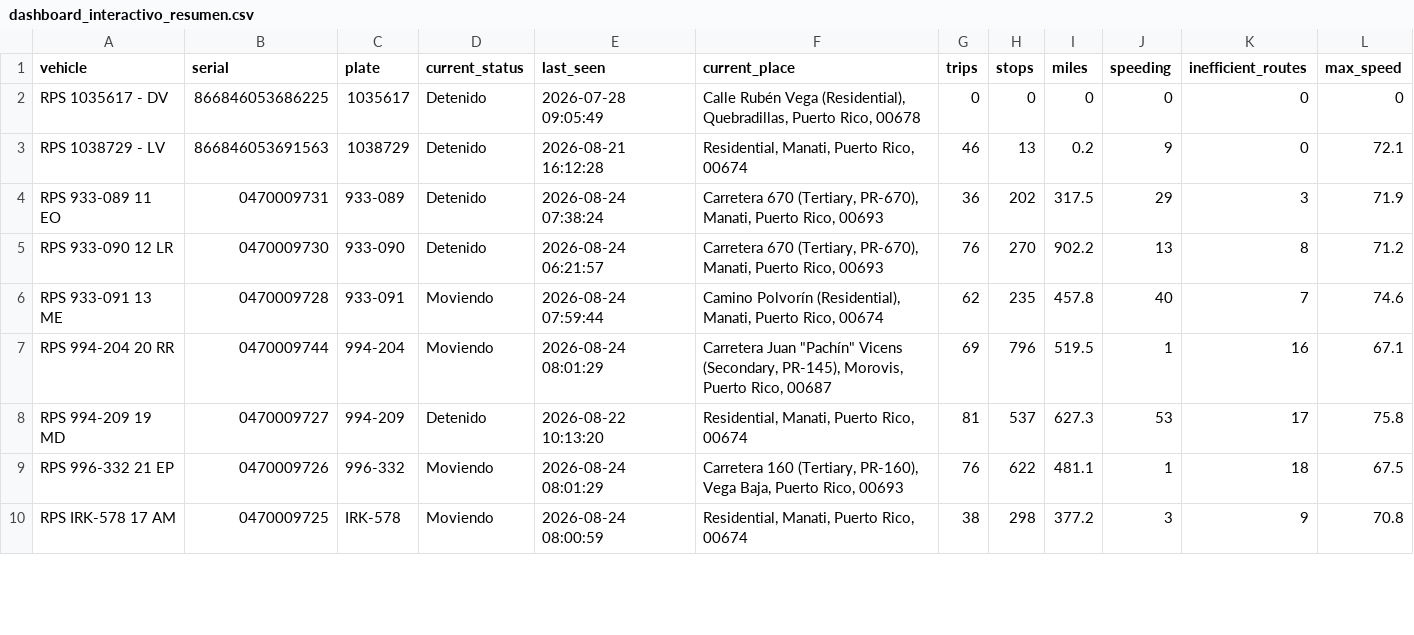
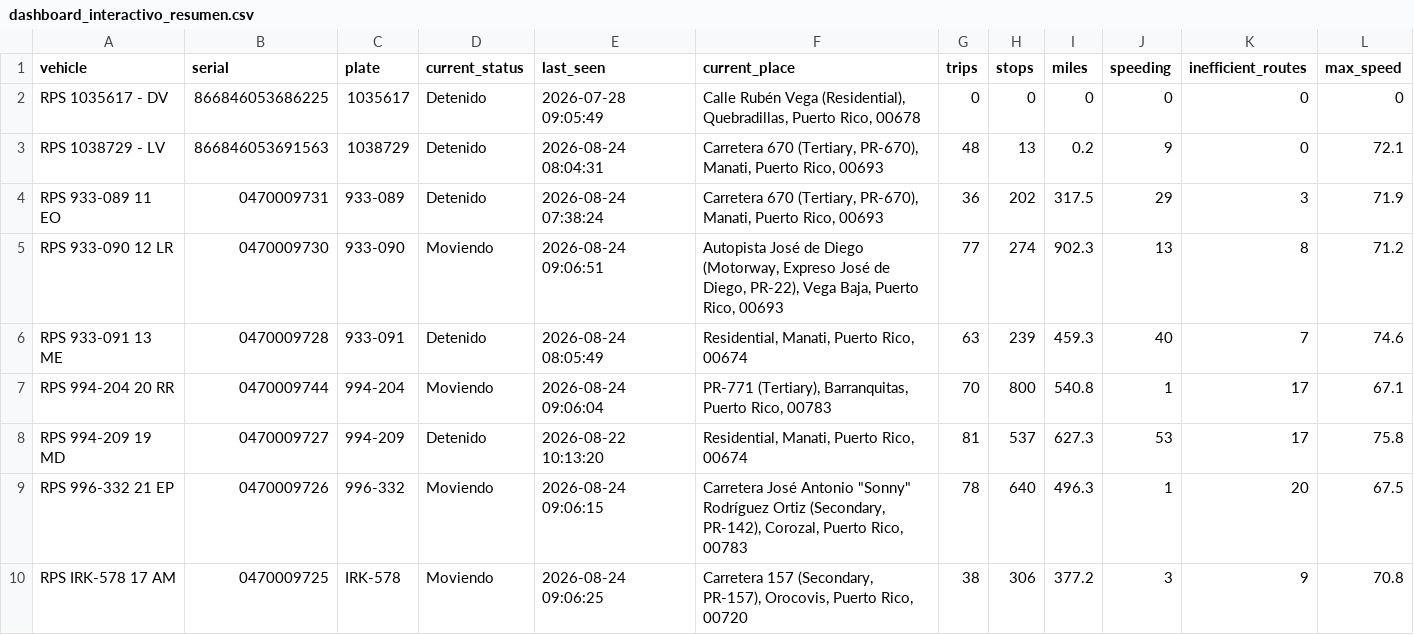
Before and after one commit to epac-hub/rps, a CSV file: dashboard_interactivo_resumen.csv, drawn as a sheet; only a part is shown; the diff covers the shown part only.

```diff
--- a/dashboard_interactivo_resumen.csv
+++ b/dashboard_interactivo_resumen.csv
@@ -2,9 +2,9 @@ vehicle,serial,plate,current_status,last_seen,current_place,trips,stops,miles,sp
 RPS 1035617 - DV,866846053686225,1035617,Detenido,2026-07-28 09:05:49,"Calle Rubén Vega (Residential), Quebradillas, Puerto Rico, 00678",0,0,0,0,0,0
-RPS 1038729 - LV,866846053691563,1038729,Detenido,2026-08-21 16:12:28,"Residential, Manati, Puerto Rico, 00674",46,13,0.2,9,0,72.1
+RPS 1038729 - LV,866846053691563,1038729,Detenido,2026-08-24 08:04:31,"Carretera 670 (Tertiary, PR-670), Manati, Puerto Rico, 00693",48,13,0.2,9,0,72.1
 RPS 933-089 11 EO,0470009731,933-089,Detenido,2026-08-24 07:38:24,"Carretera 670 (Tertiary, PR-670), Manati, Puerto Rico, 00693",36,202,317.5,29,3,71.9
-RPS 933-090 12 LR,0470009730,933-090,Detenido,2026-08-24 06:21:57,"Carretera 670 (Tertiary, PR-670), Manati, Puerto Rico, 00693",76,270,902.2,13,8,71.2
-RPS 933-091 13 ME,0470009728,933-091,Moviendo,2026-08-24 07:59:44,"Camino Polvorín (Residential), Manati, Puerto Rico, 00674",62,235,457.8,40,7,74.6
-RPS 994-204 20 RR,0470009744,994-204,Moviendo,2026-08-24 08:01:29,"Carretera Juan ""Pachín"" Vicens (Secondary, PR-145), Morovis, Puerto Rico, 00687",69,796,519.5,1,16,67.1
+RPS 933-090 12 LR,0470009730,933-090,Moviendo,2026-08-24 09:06:51,"Autopista José de Diego (Motorway, Expreso José de Diego, PR-22), Vega Baja, Puerto Rico, 00693",77,274,902.3,13,8,71.2
+RPS 933-091 13 ME,0470009728,933-091,Detenido,2026-08-24 08:05:49,"Residential, Manati, Puerto Rico, 00674",63,239,459.3,40,7,74.6
+RPS 994-204 20 RR,0470009744,994-204,Moviendo,2026-08-24 09:06:04,"PR-771 (Tertiary), Barranquitas, Puerto Rico, 00783",70,800,540.8,1,17,67.1
 RPS 994-209 19 MD,0470009727,994-209,Detenido,2026-08-22 10:13:20,"Residential, Manati, Puerto Rico, 00674",81,537,627.3,53,17,75.8
-RPS 996-332 21 EP,0470009726,996-332,Moviendo,2026-08-24 08:01:29,"Carretera 160 (Tertiary, PR-160), Vega Baja, Puerto Rico, 00693",76,622,481.1,1,18,67.5
-RPS IRK-578 17 AM,0470009725,IRK-578,Moviendo,2026-08-24 08:00:59,"Residential, Manati, Puerto Rico, 00674",38,298,377.2,3,9,70.8
+RPS 996-332 21 EP,0470009726,996-332,Moviendo,2026-08-24 09:06:15,"Carretera José Antonio ""Sonny"" Rodríguez Ortiz (Secondary, PR-142), Corozal, Puerto Rico, 00783",78,640,496.3,1,20,67.5
+RPS IRK-578 17 AM,0470009725,IRK-578,Moviendo,2026-08-24 09:06:25,"Carretera 157 (Secondary, PR-157), Orocovis, Puerto Rico, 00720",38,306,377.2,3,9,70.8
```
Also changed, not shown: 6 edited cells elsewhere in this file, dashboard_interactivo_rutas.csv, 2 other files.
